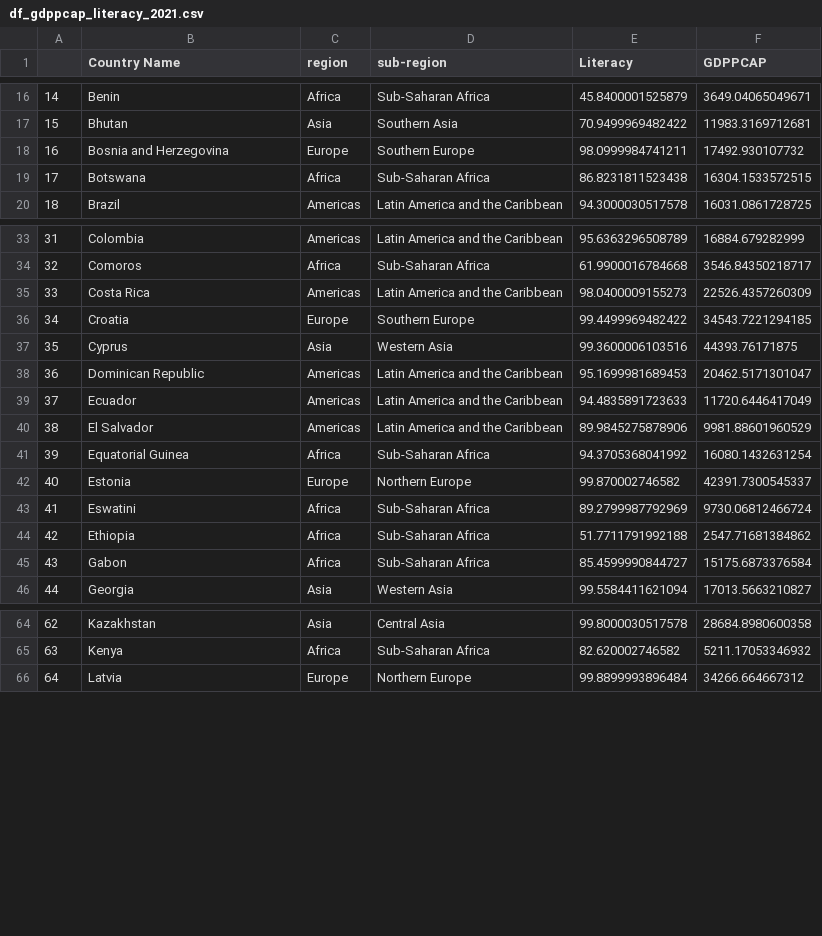
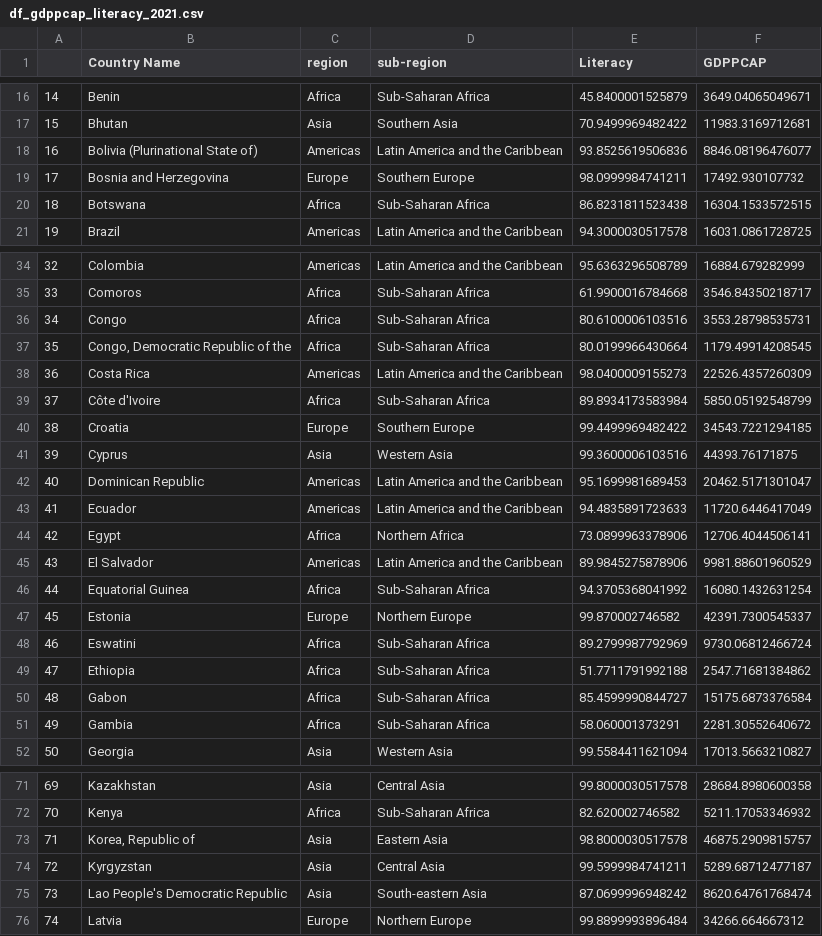
Before and after one commit to varjakm/Andmetehnika_projekt, a CSV file: ForPowerBI/df_gdppcap_literacy_2021.csv, drawn as a sheet; only a part is shown, gaps mark what is left out; addresses are those after the commit; the diff covers the shown part only; the diff names each change by its address in the sheet, - before the commit and + after, or states it on an @@ line.

```diff
--- a/ForPowerBI/df_gdppcap_literacy_2021.csv
+++ b/ForPowerBI/df_gdppcap_literacy_2021.csv
+row 18: 16 | Bolivia (Plurinational State of) | Americas | Latin America and the Caribbean | 93.8525619506836 | 8846.08196476077
@@ column A renumbered from row 19 down @@
+row 36: 34 | Congo | Africa | Sub-Saharan Africa | 80.6100006103516 | 3553.28798535731
+row 37: 35 | Congo, Democratic Republic of the | Africa | Sub-Saharan Africa | 80.0199966430664 | 1179.49914208545
+row 39: 37 | Côte d'Ivoire | Africa | Sub-Saharan Africa | 89.8934173583984 | 5850.05192548799
+row 44: 42 | Egypt | Africa | Northern Africa | 73.0899963378906 | 12706.4044506141
+row 51: 49 | Gambia | Africa | Sub-Saharan Africa | 58.060001373291 | 2281.30552640672
+row 73: 71 | Korea, Republic of | Asia | Eastern Asia | 98.8000030517578 | 46875.2909815757
+row 74: 72 | Kyrgyzstan | Asia | Central Asia | 99.5999984741211 | 5289.68712477187
+row 75: 73 | Lao People's Democratic Republic | Asia | South-eastern Asia | 87.0699996948242 | 8620.64761768474
```
Also changed, not shown: 8 added rows elsewhere in this file, ForPowerBI/df_gdppcap_subregion.csv, 4 other files.
